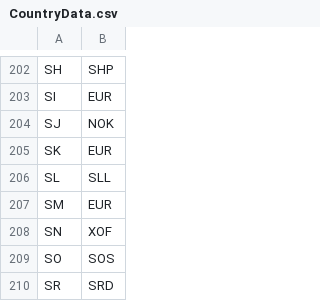
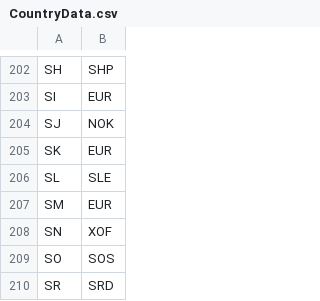
Before and after one commit to JodaOrg/joda-money, a CSV file: src/main/resources/org/joda/money/CountryData.csv, drawn as a sheet; only a part is shown, gaps mark what is left out.

Commit message:
Adjust mapping for SL

```diff
--- a/src/main/resources/org/joda/money/CountryData.csv
+++ b/src/main/resources/org/joda/money/CountryData.csv
@@ -205,3 +205,3 @@ SJ,NOK
 SK,EUR
-SL,SLL
+SL,SLE
 SM,EUR
```
